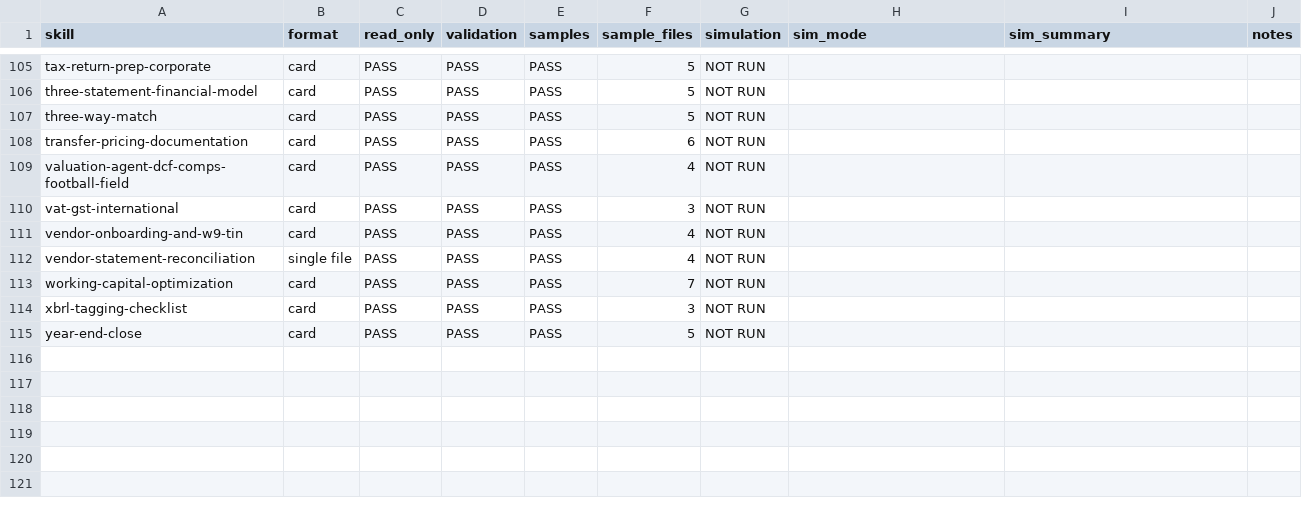
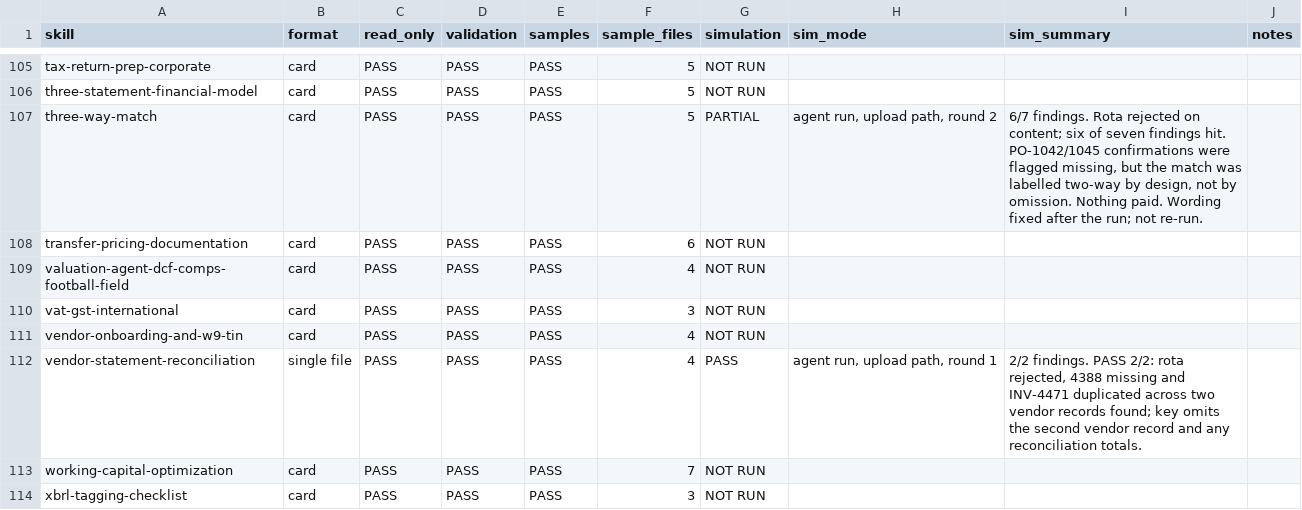
Before and after one commit to Travisliang001/mosofin-finance-skills, a TSV file: skill-test-tracker.tsv, drawn as a sheet; only a part is shown, gaps mark what is left out; the shorter side is filled out with more unchanged rows; the diff covers the shown part only.

```diff
--- a/skill-test-tracker.tsv
+++ b/skill-test-tracker.tsv
@@ -106,3 +106,3 @@ tax-return-prep-corporate	card	PASS	PASS	PASS	5	NOT RUN
 three-statement-financial-model	card	PASS	PASS	PASS	5	NOT RUN			
-three-way-match	card	PASS	PASS	PASS	5	NOT RUN			
+three-way-match	card	PASS	PASS	PASS	5	PARTIAL	agent run, upload path, round 2	6/7 findings. Rota rejected on content; six of seven findings hit. PO-1042/1045 confirmations were flagged missing, but the match was labelled two-way by design, not by omission. Nothing paid. Wording fixed after the run; not re-run.	
 transfer-pricing-documentation	card	PASS	PASS	PASS	6	NOT RUN			
@@ -111,3 +111,3 @@ vat-gst-international	card	PASS	PASS	PASS	3	NOT RUN
 vendor-onboarding-and-w9-tin	card	PASS	PASS	PASS	4	NOT RUN			
-vendor-statement-reconciliation	single file	PASS	PASS	PASS	4	NOT RUN			
+vendor-statement-reconciliation	single file	PASS	PASS	PASS	4	PASS	agent run, upload path, round 1	2/2 findings. PASS 2/2: rota rejected, 4388 missing and INV-4471 duplicated across two vendor records found; key omits the second vendor record and any reconciliation totals.	
 working-capital-optimization	card	PASS	PASS	PASS	7	NOT RUN			
```
Also changed, not shown: 50 edited cells elsewhere in this file, 15 other files.
